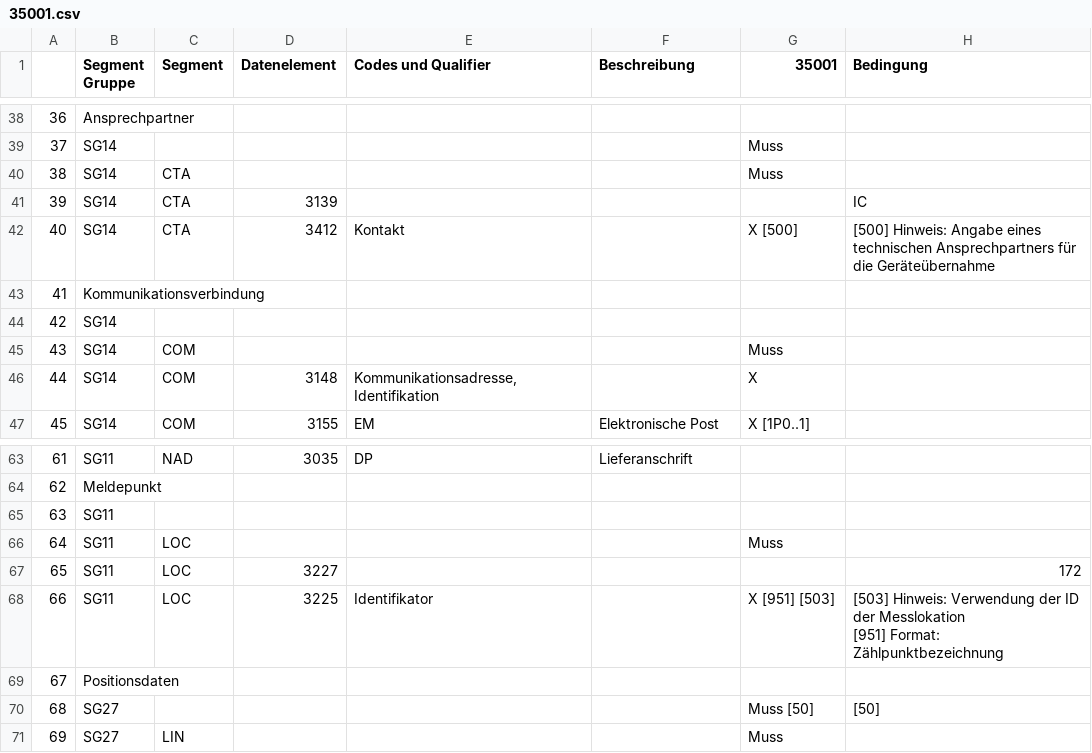
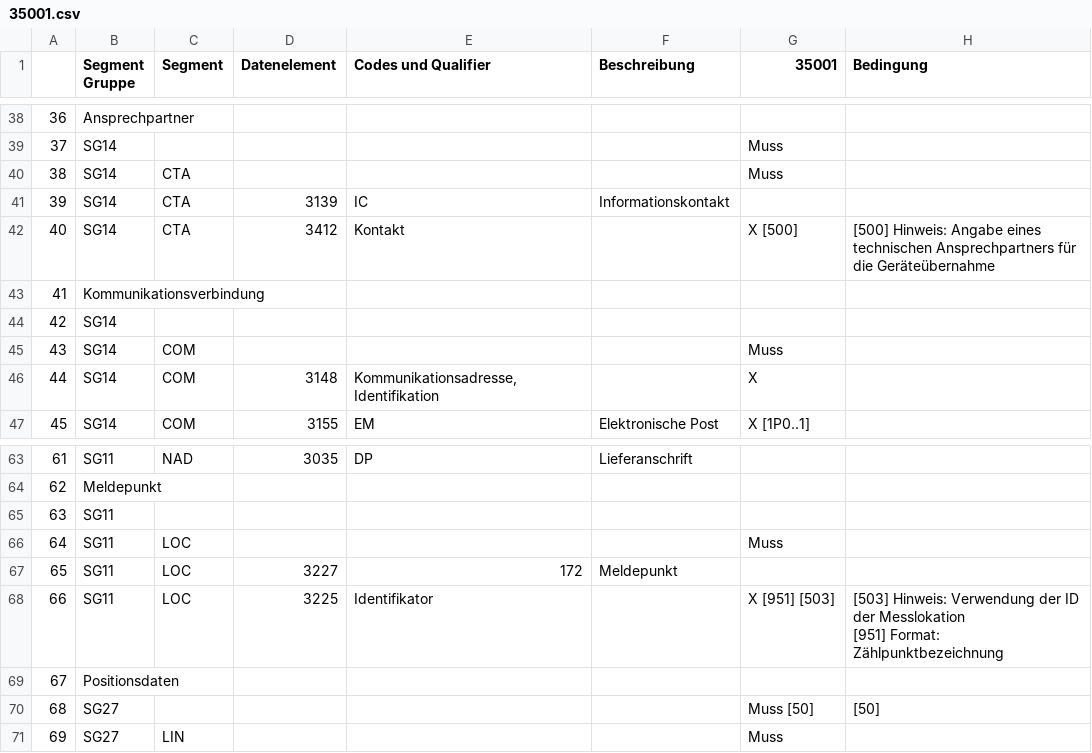
Before and after one commit to Hochfrequenz/mig_ahb_utility_stack, a CSV file: unittests/ahbs/FV2204/REQOTE/35001.csv, drawn as a sheet; only a part is shown, gaps mark what is left out.

```diff
--- a/unittests/ahbs/FV2204/REQOTE/35001.csv
+++ b/unittests/ahbs/FV2204/REQOTE/35001.csv
@@ -41,3 +41,3 @@
 38,SG14,CTA,,,,Muss,
-39,SG14,CTA,3139,,,,IC
+39,SG14,CTA,3139,IC,Informationskontakt,,
 40,SG14,CTA,3412,Kontakt,,X [500],[500] Hinweis: Angabe eines technischen Ansprechpartners für die Geräteübernahme
@@ -67,3 +67,3 @@
 64,SG11,LOC,,,,Muss,
-65,SG11,LOC,3227,,,,172
+65,SG11,LOC,3227,172,Meldepunkt,,
 66,SG11,LOC,3225,Identifikator,,X [951] [503],"[503] Hinweis: Verwendung der ID der Messlokation
```
Also changed, not shown: 6 other files.
